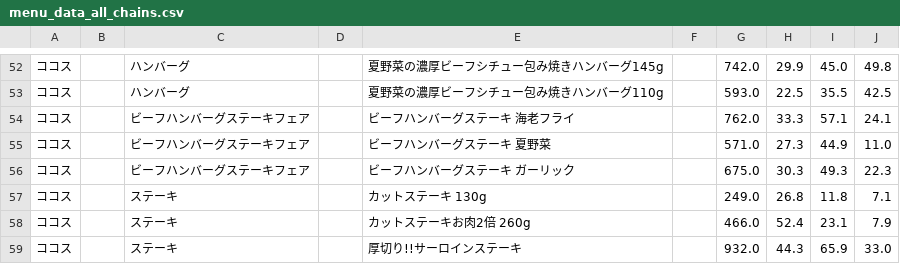
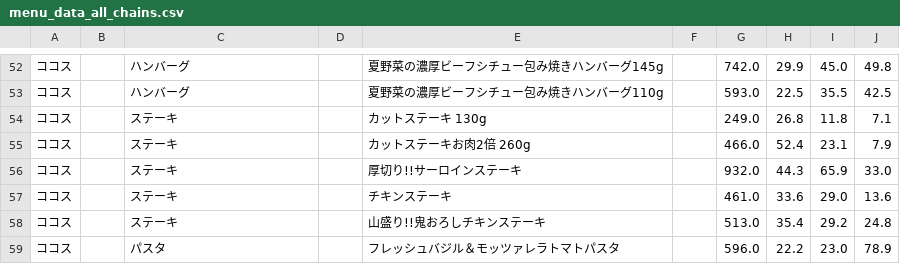
Before and after one commit to oimoemu/pfc-mcdonalds-auto, a CSV file: menu_data_all_chains.csv, drawn as a sheet; only a part is shown, gaps mark what is left out; the shorter side is filled out with more unchanged rows; the diff names each change by its address in the sheet, - before the commit and + after, or states it on an @@ line.

```diff
--- a/menu_data_all_chains.csv
+++ b/menu_data_all_chains.csv
-row 54: ココス |  | ビーフハンバーグステーキフェア |  | ビーフハンバーグステーキ 海老フライ |  | 762.0 | 33.3 | 57.1 | 24.1
-row 55: ココス |  | ビーフハンバーグステーキフェア |  | ビーフハンバーグステーキ 夏野菜 |  | 571.0 | 27.3 | 44.9 | 11.0
-row 56: ココス |  | ビーフハンバーグステーキフェア |  | ビーフハンバーグステーキ ガーリック |  | 675.0 | 30.3 | 49.3 | 22.3
```
